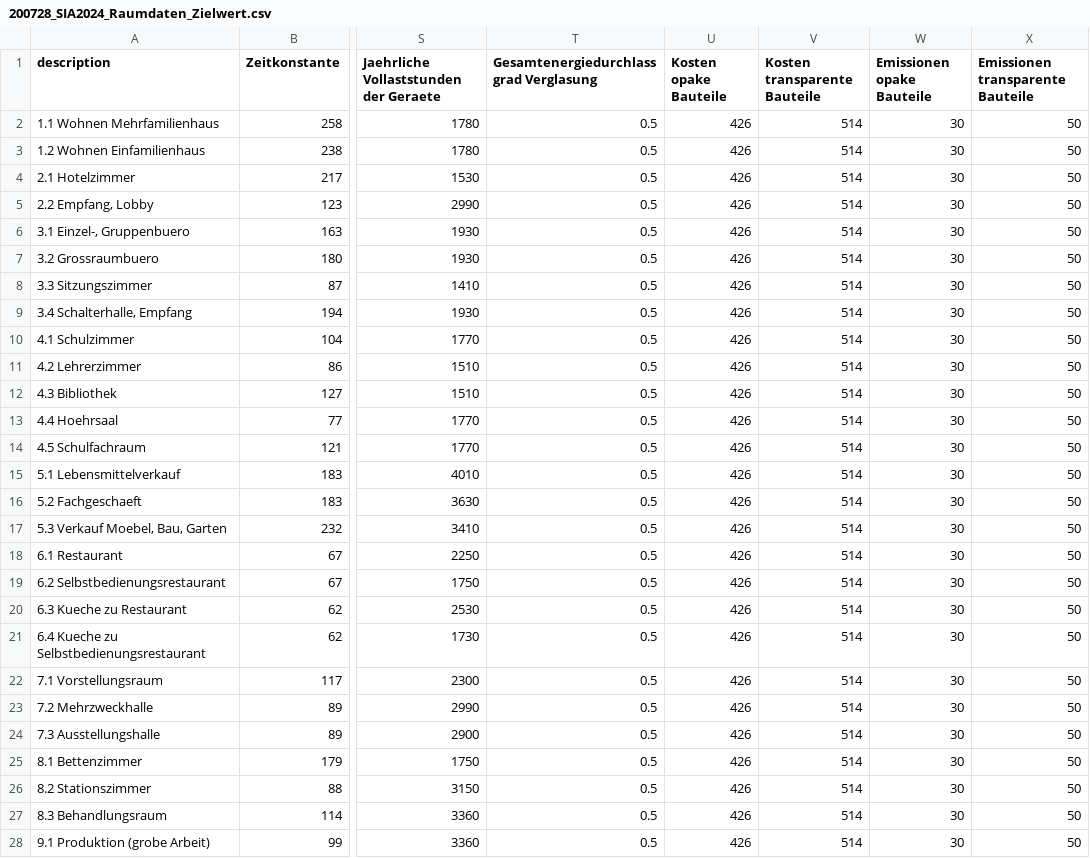
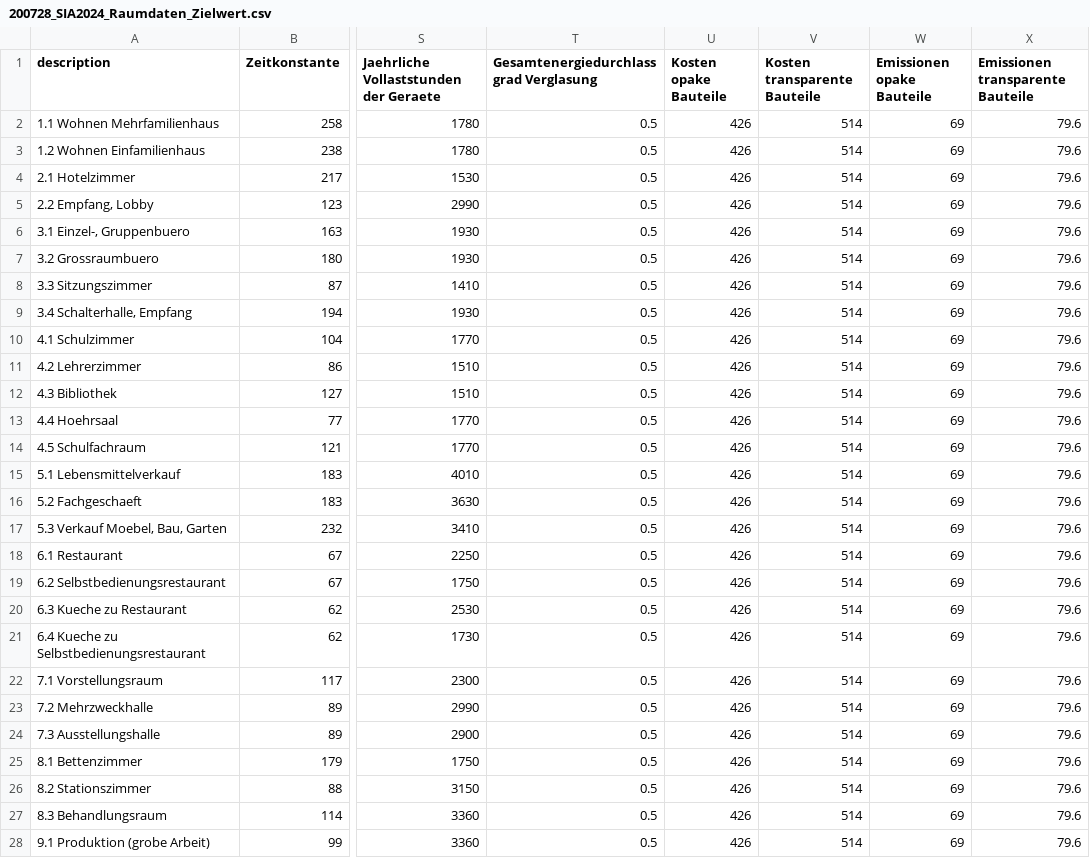
Before and after one commit to architecture-building-systems/hive, a CSV file: src/Hive.Core/sia380/200728_SIA2024_Raumdaten_Zielwert.csv, drawn as a sheet; only a part is shown, gaps mark what is left out; the diff covers the shown part only; the diff names each change by its address in the sheet, - before the commit and + after, or states it on an @@ line.

Commit message:
add embodied emissions of opaque and transparent envelope

```diff
--- a/src/Hive.Core/sia380/200728_SIA2024_Raumdaten_Zielwert.csv
+++ b/src/Hive.Core/sia380/200728_SIA2024_Raumdaten_Zielwert.csv
-W2:W28 (Emissionen opake Bauteile): 30
+W2:W28 (Emissionen opake Bauteile): 69
-X2:X28 (Emissionen transparente Bauteile): 50
+X2:X28 (Emissionen transparente Bauteile): 79.6
```
Also changed, not shown: 36 edited cells elsewhere in this file, src/Hive.Core/sia380/200728_SIA2024_Raumdaten_Bestand.csv, src/Hive.Core/sia380/200728_SIA2024_Raumdaten_Standardwert.csv.
